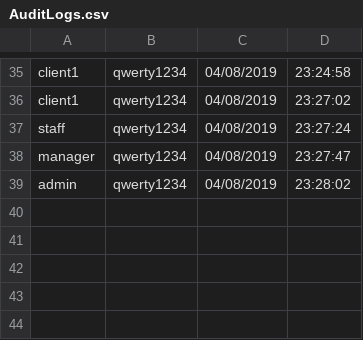
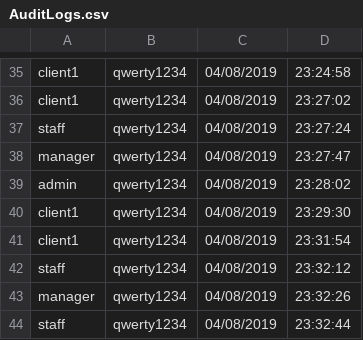
Before and after one commit to charlesnavarro/SECURDE_MP2, a CSV file: AuditLogs.csv, drawn as a sheet; only a part is shown, gaps mark what is left out.

```diff
--- a/AuditLogs.csv
+++ b/AuditLogs.csv
@@ -39 +39,6 @@ manager,qwerty1234,04/08/2019, 23:27:47
 admin,qwerty1234,04/08/2019, 23:28:02
+client1,qwerty1234,04/08/2019, 23:29:30
+client1,qwerty1234,04/08/2019, 23:31:54
+staff,qwerty1234,04/08/2019, 23:32:12
+manager,qwerty1234,04/08/2019, 23:32:26
+staff,qwerty1234,04/08/2019, 23:32:44
```
Also changed, not shown: 10 other files.
